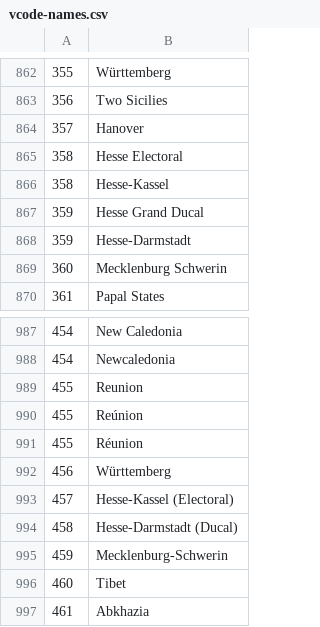
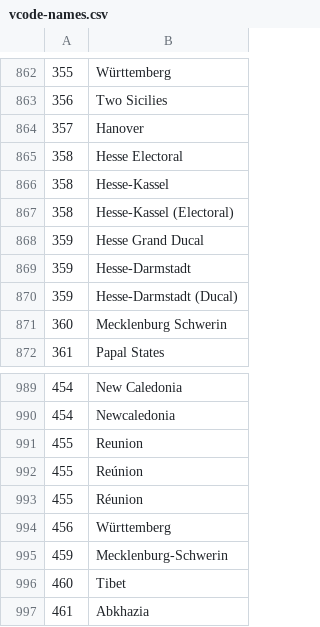
Before and after one commit to bapfeld/vdem-codes, a CSV file: vcode-names.csv, drawn as a sheet; only a part is shown, gaps mark what is left out.

```diff
--- a/vcode-names.csv
+++ b/vcode-names.csv
@@ -866,4 +866,6 @@
 358,"Hesse-Kassel"
+358,"Hesse-Kassel (Electoral)"
 359,"Hesse Grand Ducal"
 359,"Hesse-Darmstadt"
+359,"Hesse-Darmstadt (Ducal)"
 360,"Mecklenburg Schwerin"
@@ -992,4 +994,2 @@
 456,"Württemberg"
-457,"Hesse-Kassel (Electoral)"
-458,"Hesse-Darmstadt (Ducal)"
 459,"Mecklenburg-Schwerin"
```
Also changed, not shown: vnames.csv, 2 other files.
